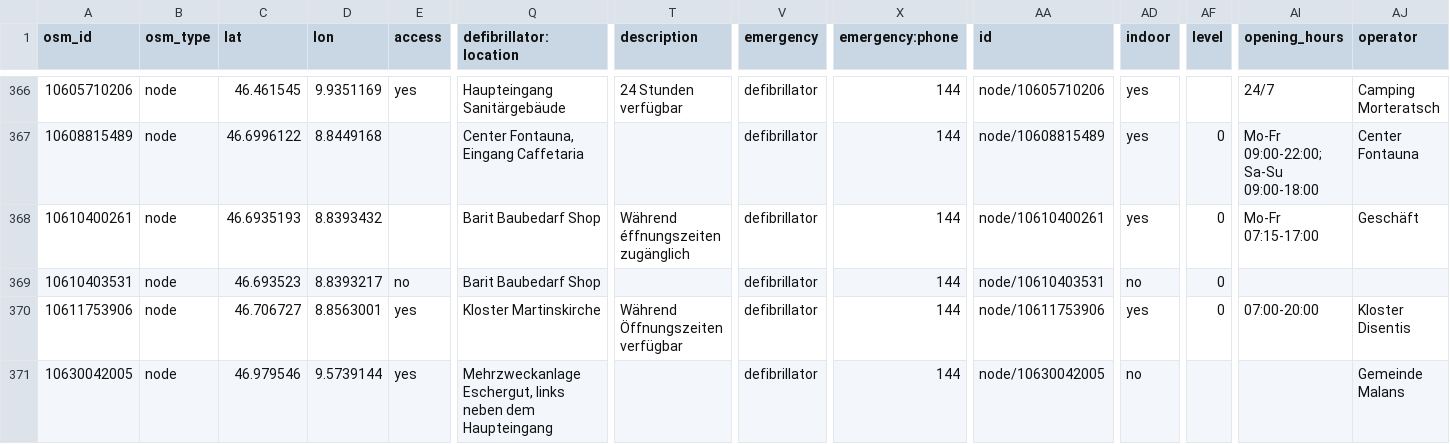
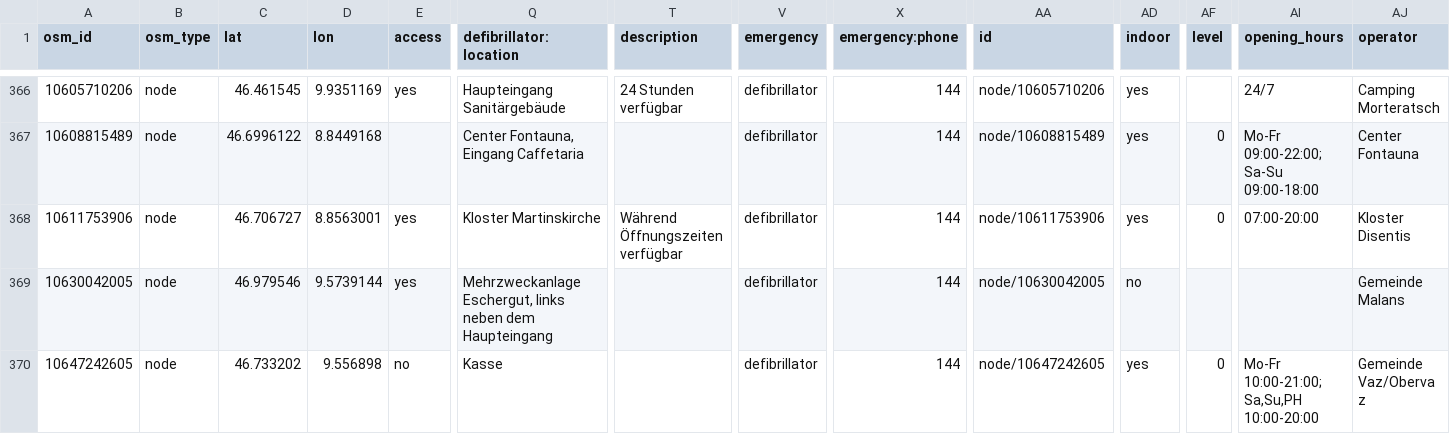
Before and after one commit to defikarte/defi_data, a CSV file: data/csv/defis_kt_gr.csv, drawn as a sheet; only a part is shown, gaps mark what is left out; the shorter side is filled out with more unchanged rows; rows hold the shown columns only; the diff names each change by its address in the sheet, - before the commit and + after, or states it on an @@ line.

```diff
--- a/data/csv/defis_kt_gr.csv
+++ b/data/csv/defis_kt_gr.csv
-row 368: 10610400261 | node | 46.6935193 | 8.8393432 |  | Barit Baubedarf Shop | Während éffnungszeiten zugänglich | defibrillator | 144 | node/10610400261 | yes | 0 | Mo-Fr 07:15-17:00 | Geschäft
-row 369: 10610403531 | node | 46.693523 | 8.8393217 | no | Barit Baubedarf Shop |  | defibrillator | 144 | node/10610403531 | no | 0
```
Also changed, not shown: data/csv/defis_kt_ne.csv, data/csv/defis_kt_sh.csv, 6 other files.
